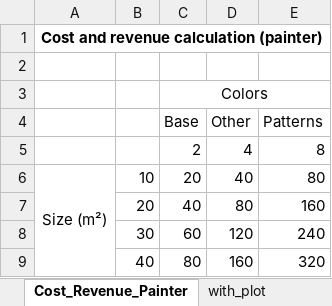
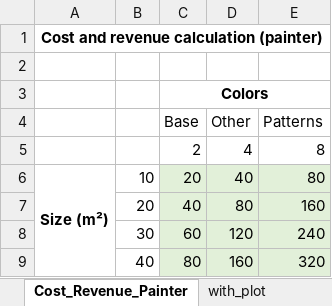
Before and after one commit to fs-ise/introduction-to-programming, an Excel workbook: materials/exercises_with_solutions.xlsx, sheet Cost_Revenue_Painter, drawn as a sheet; values as stored, in another font and other column widths than the file's, no borders; the diff names each change by its address in the sheet, - before the commit and + after, or states it on an @@ line.

```diff
--- a/materials/exercises_with_solutions.xlsx (sheet Cost_Revenue_Painter)
+++ b/materials/exercises_with_solutions.xlsx (sheet Cost_Revenue_Painter)
-C3 bold: off
+C3 bold: on
-A6 bold: off
+A6 bold: on
-C6:E9 fill: none
+C6:E9 fill: #E2F0D9
```
Also changed, not shown: sheet Moving Average, sheet VIP, sheet Installment, sheet Annuity, sheet Gift, sheet Sales (conditionals), 10 more sheets, materials/exercises.xlsx.
